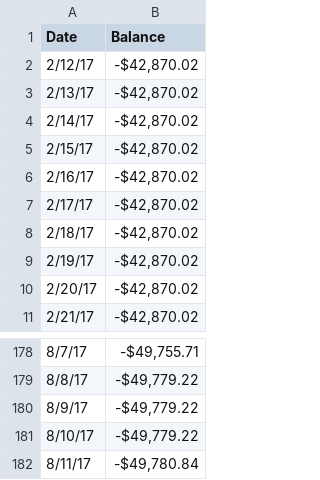
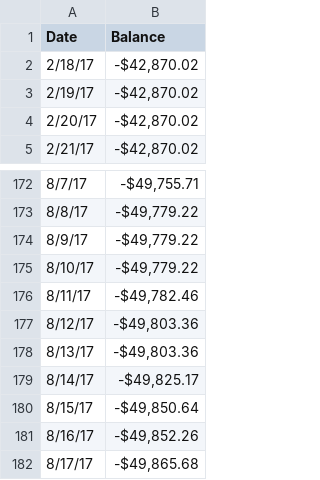
Before and after one commit to msull92/msull92-com, a CSV file: projects/financial_map/last_6mo.csv, drawn as a sheet; only a part is shown, gaps mark what is left out.

Commit message:
Add new data and improve graph

```diff
--- a/projects/financial_map/last_6mo.csv
+++ b/projects/financial_map/last_6mo.csv
@@ -1,8 +1,2 @@
 Date,Balance
-2/12/17,"-$42,870.02"
-2/13/17,"-$42,870.02"
-2/14/17,"-$42,870.02"
-2/15/17,"-$42,870.02"
-2/16/17,"-$42,870.02"
-2/17/17,"-$42,870.02"
 2/18/17,"-$42,870.02"
@@ -181,2 +175,8 @@ Date,Balance
 8/10/17,"-$49,779.22"
-8/11/17,"-$49,780.84"
+8/11/17,"-$49,782.46"
+8/12/17,"-$49,803.36"
+8/13/17,"-$49,803.36"
+8/14/17,"-$49,825.17"
+8/15/17,"-$49,850.64"
+8/16/17,"-$49,852.26"
+8/17/17,"-$49,865.68"
```
Also changed, not shown: 6 other files.
